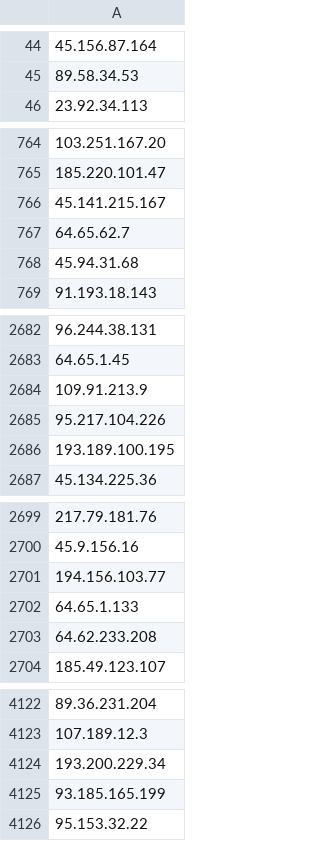
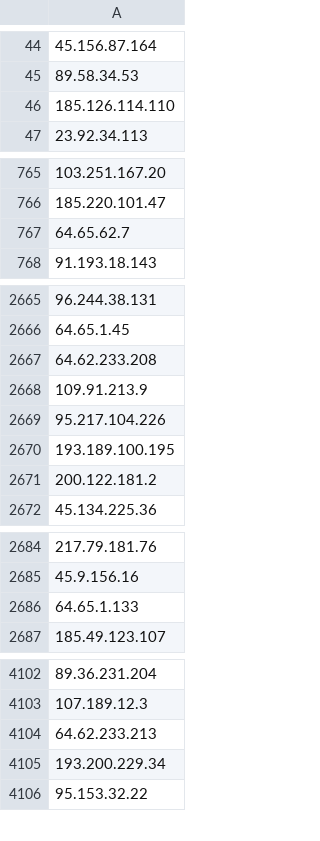
Before and after one commit to jjewitt/TOR_List, a CSV file: lists/guard_nodes.csv, drawn as a sheet; only a part is shown, gaps mark what is left out; removed rows and columns are numbered as before the commit, all else as after; the diff covers the shown part only; the diff names each change by its address in the sheet, - before the commit and + after, or states it on an @@ line.

```diff
--- a/lists/guard_nodes.csv
+++ b/lists/guard_nodes.csv
+row 46: 185.126.114.110
-row 766: 45.141.215.167
-row 768: 45.94.31.68
-row 2703: 64.62.233.208
+row 2667: 64.62.233.208
+row 2671: 200.122.181.2
-row 2701: 194.156.103.77
-A4104: 93.185.165.199
+A4104: 64.62.233.213
-row 4124: 193.200.229.34
+row 4105: 193.200.229.34
```
Also changed, not shown: 19 added rows, 47 removed rows, 1 moved row and 2 edited cells elsewhere in this file, lists/exit_nodes.csv, lists/recent_nodes.csv, 1 other file.
